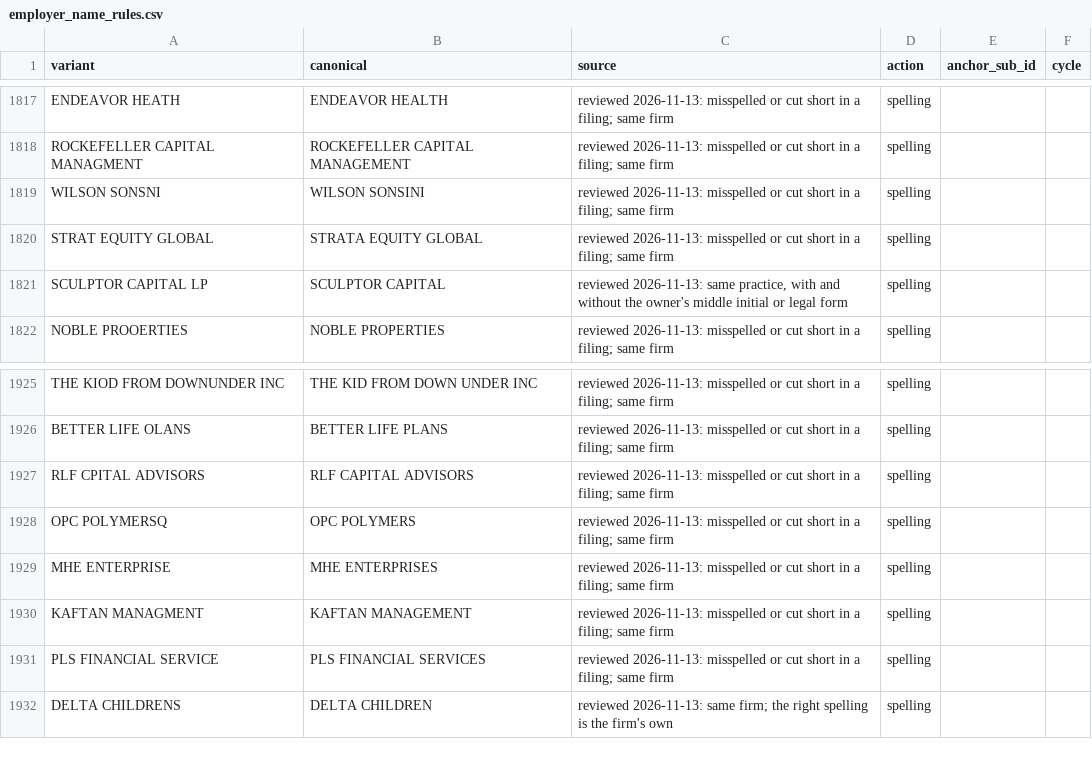
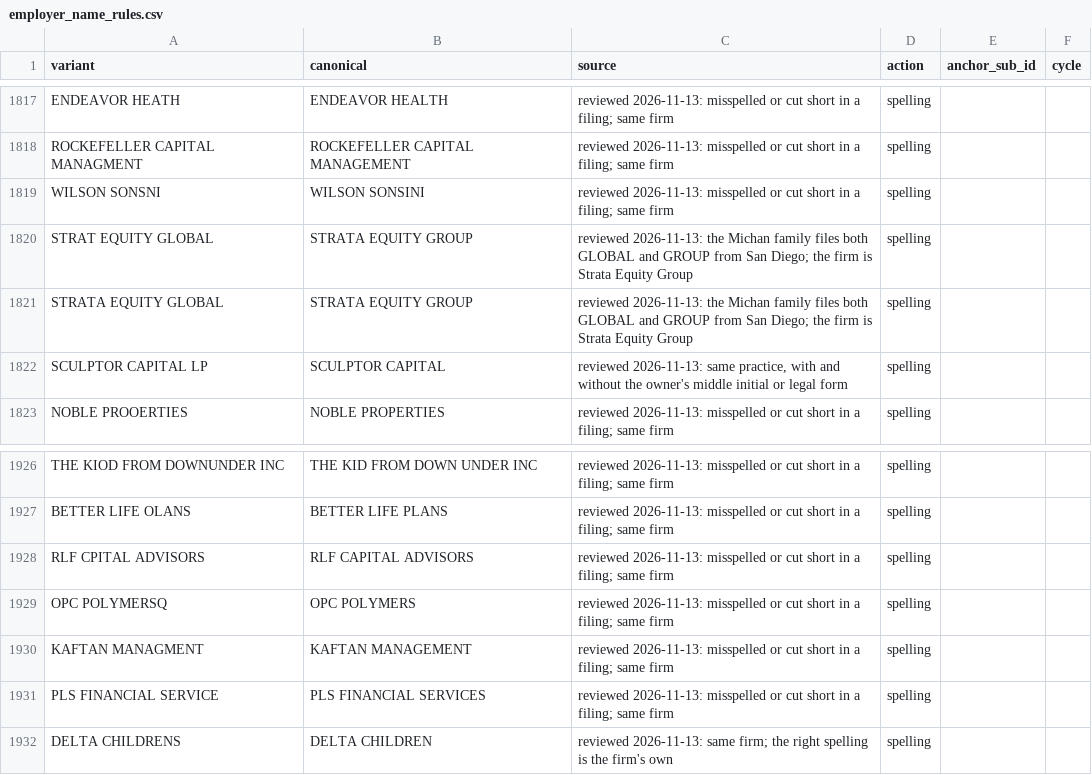
Before and after one commit to tareeqemad/fec-pipeline, a CSV file: data/rules/employer_name_rules.csv, drawn as a sheet; only a part is shown, gaps mark what is left out.

Commit message:
Employer rules: Strata Equity Global is Strata Equity Group; MHE Enterprise stays apart, its two filers are unrelated

```diff
--- a/data/rules/employer_name_rules.csv
+++ b/data/rules/employer_name_rules.csv
@@ -1819,3 +1819,4 @@ ROCKEFELLER CAPITAL MANAGMENT,ROCKEFELLER CAPITAL MANAGEMENT,reviewed 2026-11-13
 WILSON SONSNI,WILSON SONSINI,reviewed 2026-11-13: misspelled or cut short in a filing; same firm,spelling,,
-STRAT EQUITY GLOBAL,STRATA EQUITY GLOBAL,reviewed 2026-11-13: misspelled or cut short in a filing; same firm,spelling,,
+STRAT EQUITY GLOBAL,STRATA EQUITY GROUP,"reviewed 2026-11-13: the Michan family files both GLOBAL and GROUP from San Diego; the firm is Strata Equity Group",spelling,,
+STRATA EQUITY GLOBAL,STRATA EQUITY GROUP,"reviewed 2026-11-13: the Michan family files both GLOBAL and GROUP from San Diego; the firm is Strata Equity Group",spelling,,
 SCULPTOR CAPITAL LP,SCULPTOR CAPITAL,"reviewed 2026-11-13: same practice, with and without the owner's middle initial or legal form",spelling,,
@@ -1928,3 +1929,2 @@ RLF CPITAL ADVISORS,RLF CAPITAL ADVISORS,reviewed 2026-11-13: misspelled or cut
 OPC POLYMERSQ,OPC POLYMERS,reviewed 2026-11-13: misspelled or cut short in a filing; same firm,spelling,,
-MHE ENTERPRISE,MHE ENTERPRISES,reviewed 2026-11-13: misspelled or cut short in a filing; same firm,spelling,,
 KAFTAN MANAGMENT,KAFTAN MANAGEMENT,reviewed 2026-11-13: misspelled or cut short in a filing; same firm,spelling,,
```
Also changed, not shown: data/reference/employer_locations.csv, 1 other file.
